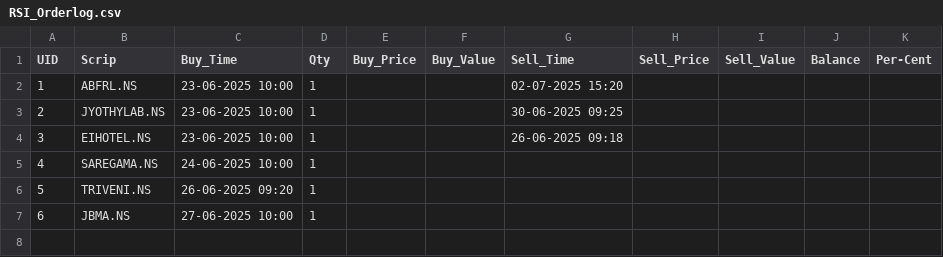
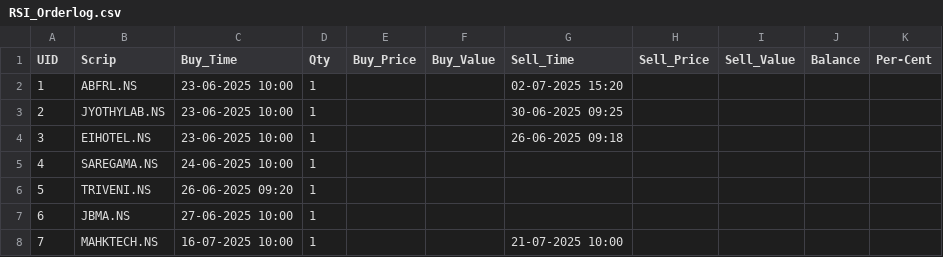
Before and after one commit to SeGa1109/Exponency, a CSV file: Breakout/CSV/RSI_Orderlog.csv, drawn as a sheet.

```diff
--- a/Breakout/CSV/RSI_Orderlog.csv
+++ b/Breakout/CSV/RSI_Orderlog.csv
@@ -7 +7,2 @@ UID,Scrip,Buy_Time,Qty,Buy_Price,Buy_Value,Sell_Time,Sell_Price,Sell_Value,Balan
 6,JBMA.NS,27-06-2025 10:00,1,,,,,,,
+7,MAHKTECH.NS,16-07-2025 10:00,1,,,21-07-2025 10:00,,,,
```
Also changed, not shown: Breakout/CSV/RSI_Watchlist.csv, Breakout/Scriplist/ETF.csv, 4 other files.
